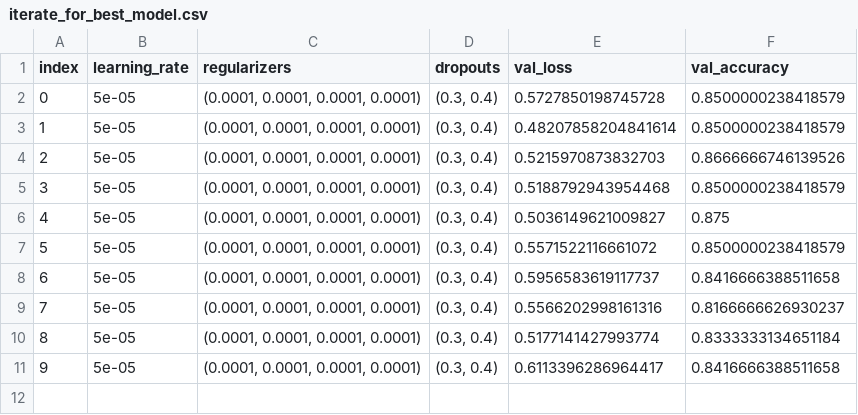
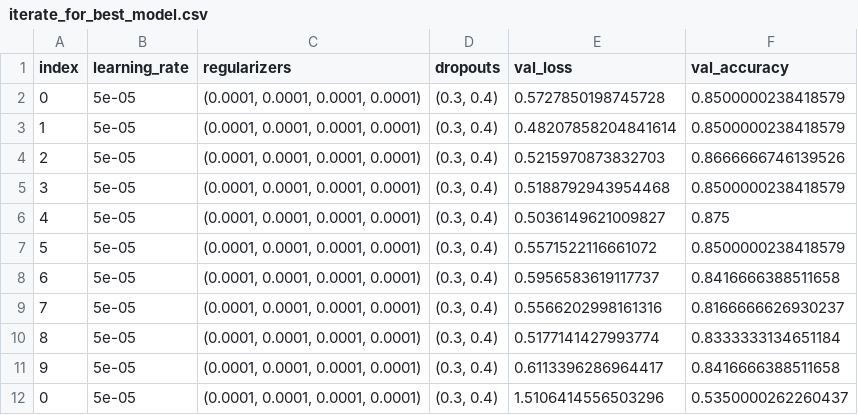
Before and after one commit to Music-Classification-Project/top-n-music-classification, a CSV file: src/preprocess/iterate_for_best_model.csv, drawn as a sheet; the diff names each change by its address in the sheet, - before the commit and + after, or states it on an @@ line.

```diff
--- a/src/preprocess/iterate_for_best_model.csv
+++ b/src/preprocess/iterate_for_best_model.csv
+row 12: 0 | 5e-05 | (0.0001, 0.0001, 0.0001, 0.0001) | (0.3, 0.4) | 1.5106414556503296 | 0.5350000262260437
```
Also changed, not shown: 7 other files.
